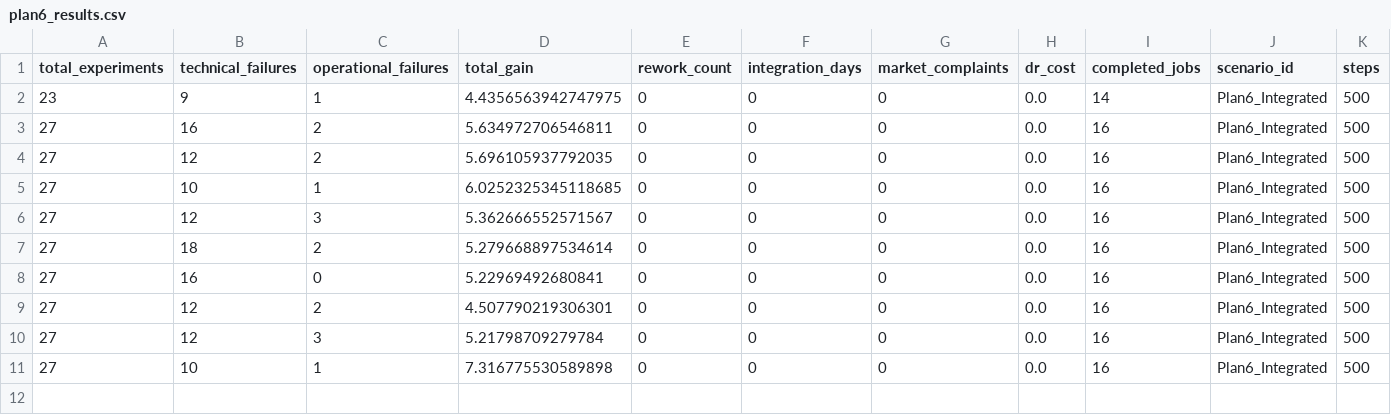
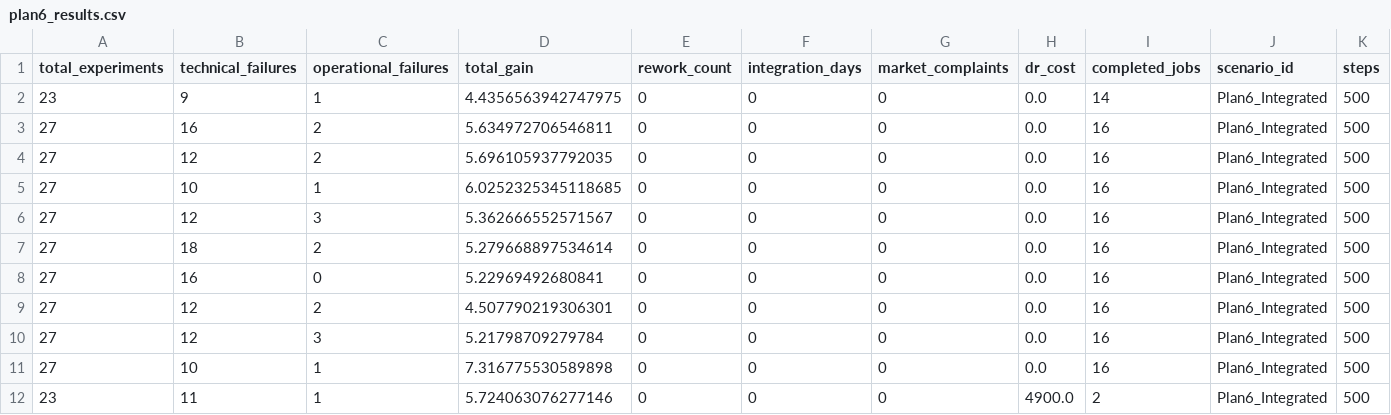
Before and after one commit to TaichiKogure/DX4MGR, a CSV file: 2026/DataAnalysis/Plan6/reports/plan6_results.csv, drawn as a sheet; only a part is shown; rows hold the shown columns only; the diff names each change by its address in the sheet, - before the commit and + after, or states it on an @@ line.

Commit message:
Removed `.output.txt` and `.idea/csv-editor.xml`; added Plan6 introduction guide and initial implementation of `run_sim.py` for batch simulation.

```diff
--- a/2026/DataAnalysis/Plan6/reports/plan6_results.csv
+++ b/2026/DataAnalysis/Plan6/reports/plan6_results.csv
+row 12: 23 | 11 | 1 | 5.724063076277146 | 0 | 0 | 0 | 4900.0 | 2 | Plan6_Integrated | 500
```
Also changed, not shown: 8 other files.
